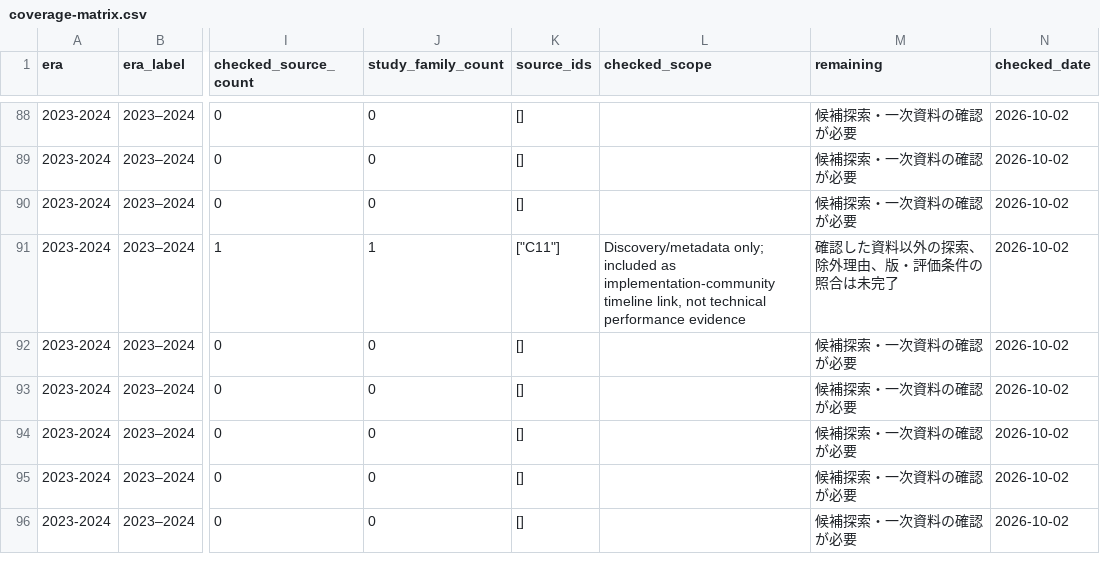
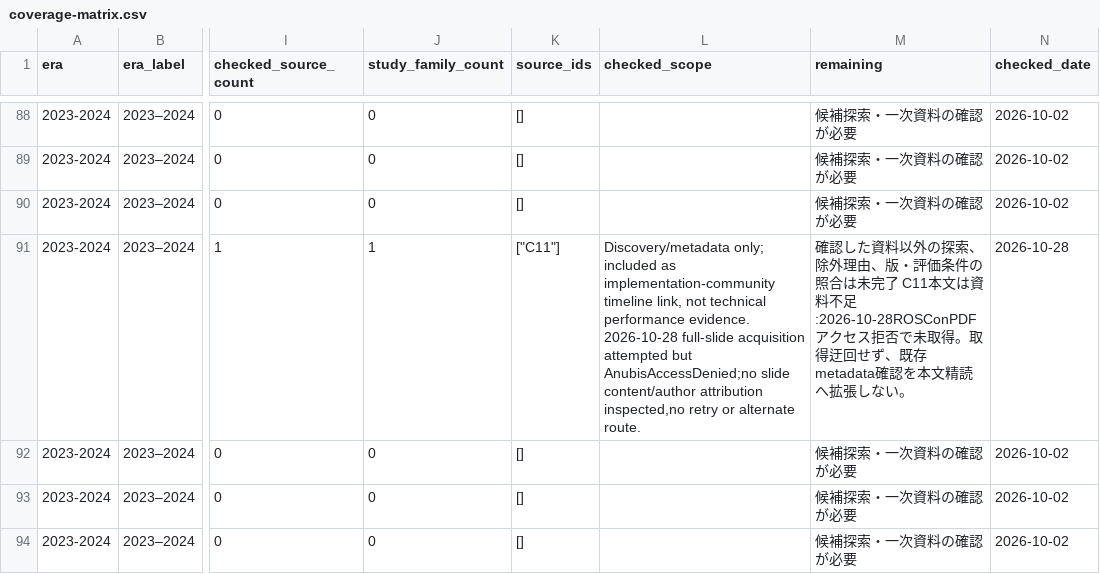
Before and after one commit to fis-teria/aichallenge_lite_transfuser, a CSV file: docs/research/coverage-matrix.csv, drawn as a sheet; only a part is shown, gaps mark what is left out; the shorter side is filled out with more unchanged rows; the diff covers the shown part only; the diff names each change by its address in the sheet, - before the commit and + after, or states it on an @@ line.

```diff
--- a/docs/research/coverage-matrix.csv
+++ b/docs/research/coverage-matrix.csv
-L91 (checked_scope): …technical performance evidence
+L91 (checked_scope): …technical performance evidence. 2026-10-28 full-slide acquisition attempted but AnubisAccessDenied;no slide content/author attribution inspected,no retry or alternate route.
-M91 (remaining): …は未完了
+M91 (remaining): …は未完了 C11本文は資料不足:2026-10-28ROSConPDFアクセス拒否で未取得。取得迂回せず、既存metadata確認を本文精読へ拡張しない。
-N91 (checked_date): 2026-10-02
+N91 (checked_date): 2026-10-28
```
Also changed, not shown: 3 edited cells elsewhere in this file, docs/research/article-intents.csv, docs/research/research-writing-queue.csv, 55 other files.
